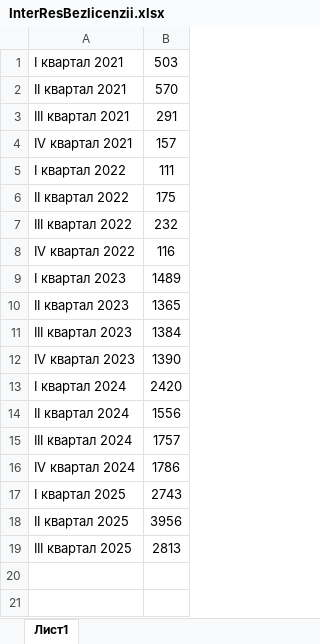
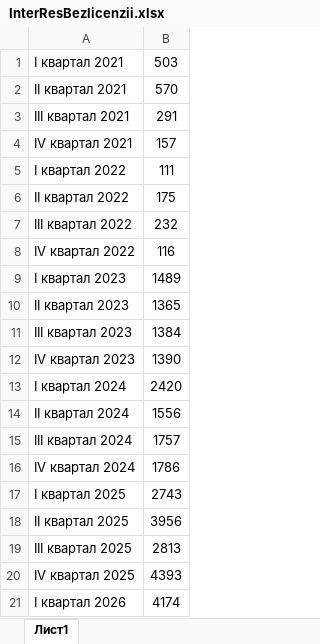
Before and after one commit to alexahab/NIR2, an Excel workbook: forecasting/InterResBezlicenzii.xlsx, sheet Лист1, drawn as a sheet; values as stored, in another font and other column widths than the file's, no borders; the diff names each change by its address in the sheet, - before the commit and + after, or states it on an @@ line.

```diff
--- a/forecasting/InterResBezlicenzii.xlsx (sheet Лист1)
+++ b/forecasting/InterResBezlicenzii.xlsx (sheet Лист1)
+row 20: IV квартал 2025 | 4393
+row 21: I квартал 2026 | 4174
```
Also changed, not shown: forecasting/DboFizObTic.xlsx, forecasting/MohenTel8800.xlsx, 18 other files.
